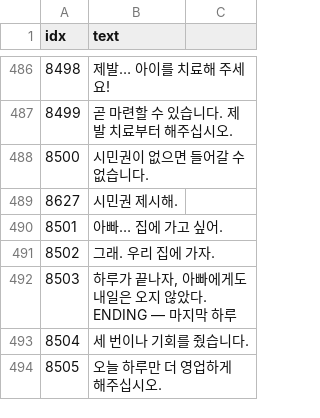
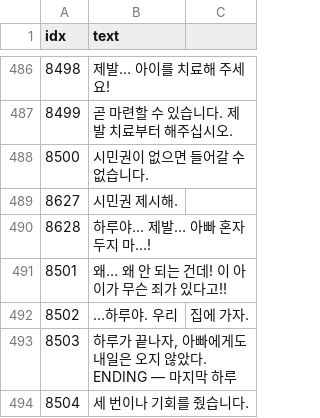
Before and after one commit to AripyKSU/Cashier, a CSV file: Assets/Datas/TextData.csv, drawn as a sheet; only a part is shown, gaps mark what is left out; the shorter side is filled out with more unchanged rows; the diff names each change by its address in the sheet, - before the commit and + after, or states it on an @@ line.

```diff
--- a/Assets/Datas/TextData.csv
+++ b/Assets/Datas/TextData.csv
@@ column A (idx) renumbered between rows 490 and 491 @@
-B490 (text): 아빠… 집에 가고 싶어.
+B490 (text): 하루야… 제발… 아빠 혼자 두지 마…!
-B491 (text): 그래. 우리 집에 가자.
+B491 (text): 왜… 왜 안 되는 건데! 이 아이가 무슨 죄가 있다고!!
+row 492: 8502 | …하루야. 우리 | 집에 가자.
```
Also changed, not shown: 1 other file.
